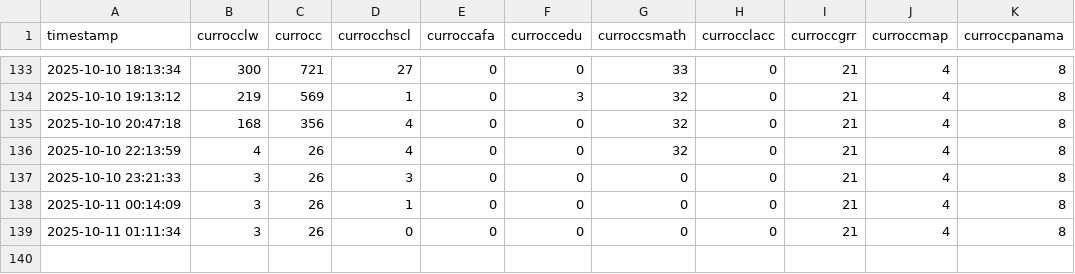
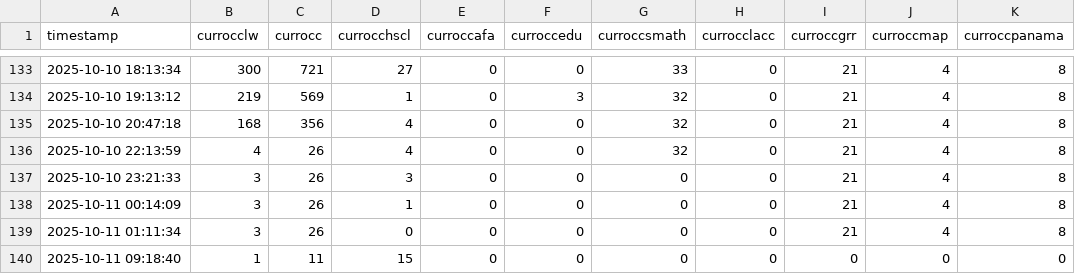
Before and after one commit to alfitzr/HelloAlanna, a CSV file: library_occupancy.csv, drawn as a sheet; only a part is shown, gaps mark what is left out.

```diff
--- a/library_occupancy.csv
+++ b/library_occupancy.csv
@@ -139 +139,2 @@ timestamp,currocclw,currocc,currocchscl,curroccafa,curroccedu,curroccsmath,curro
 2025-10-11 01:11:34,3,26,0,0,0,0,0,21,4,8
+2025-10-11 09:18:40,1,11,15,0,0,0,0,0,0,0
```
